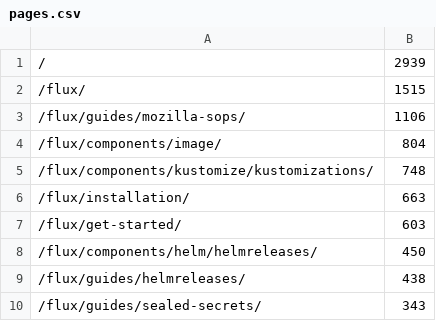
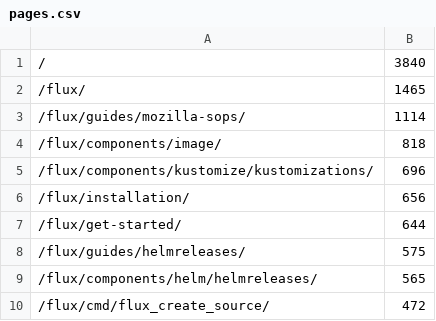
Before and after one commit to fluxcd/stats, a CSV file: pages.csv, drawn as a sheet.

```diff
--- a/pages.csv
+++ b/pages.csv
@@ -1,10 +1,10 @@
-/,2939
-/flux/,1515
-/flux/guides/mozilla-sops/,1106
-/flux/components/image/,804
-/flux/components/kustomize/kustomizations/,748
-/flux/installation/,663
-/flux/get-started/,603
-/flux/components/helm/helmreleases/,450
-/flux/guides/helmreleases/,438
-/flux/guides/sealed-secrets/,343
+/,3840
+/flux/,1465
+/flux/guides/mozilla-sops/,1114
+/flux/components/image/,818
+/flux/components/kustomize/kustomizations/,696
+/flux/installation/,656
+/flux/get-started/,644
+/flux/guides/helmreleases/,575
+/flux/components/helm/helmreleases/,565
+/flux/cmd/flux_create_source/,472
```
Also changed, not shown: not_found.csv, 4 other files.
